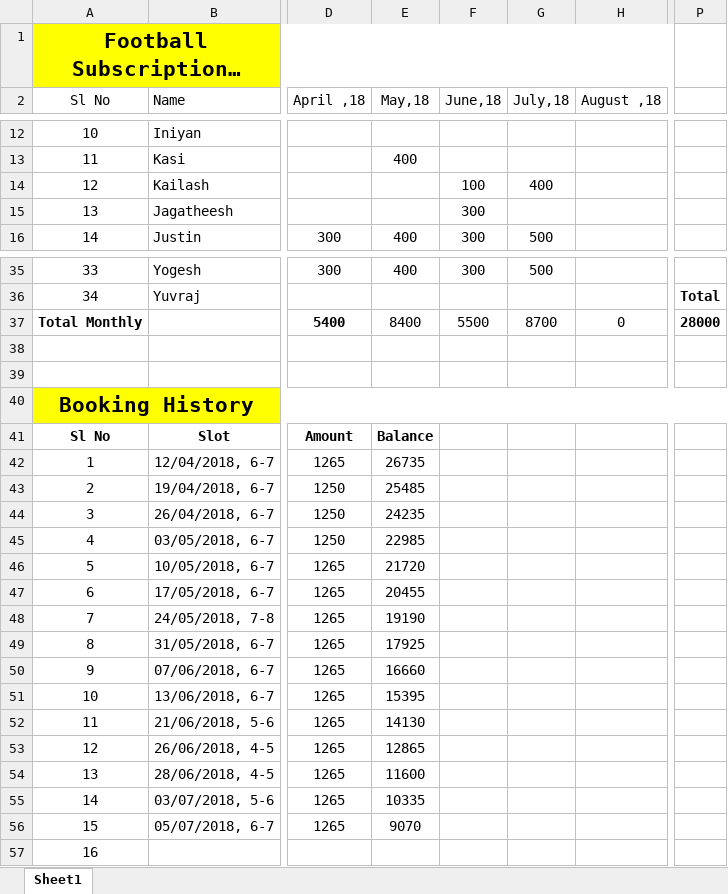
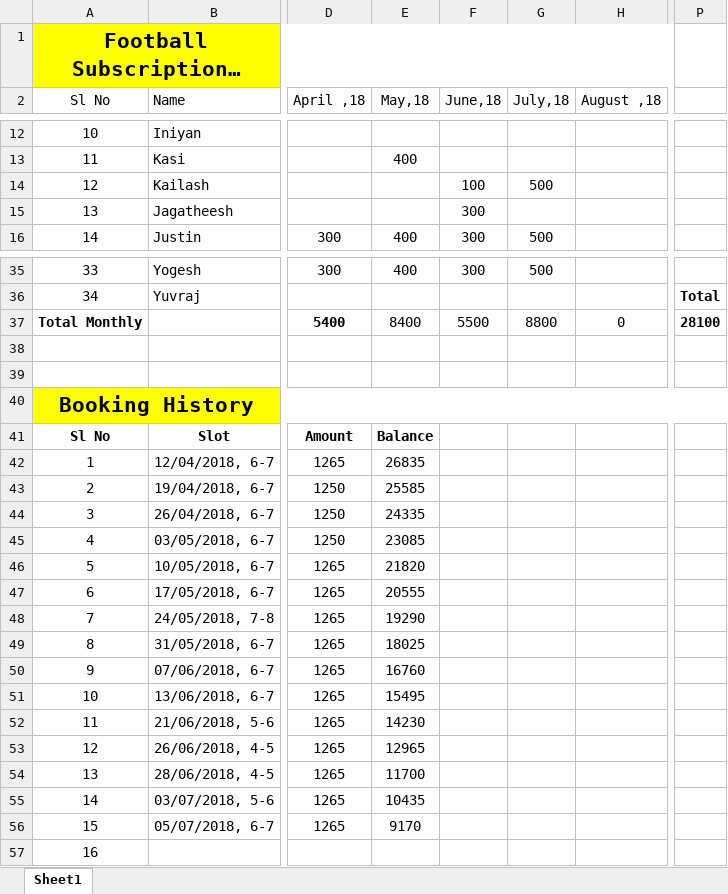
Before and after one commit to TintuVayalattu/fb_fund, an Excel workbook: MCHP_Football_Fund.xlsx, sheet Sheet1, drawn as a sheet; only a part is shown, gaps mark what is left out; long unchanged cells end in …; values as stored, in another font and other column widths than the file's, no borders; conditional formats not drawn; the diff names each change by its address in the sheet, - before the commit and + after, or states it on an @@ line.

Commit message:
Kailash paid

```diff
--- a/MCHP_Football_Fund.xlsx (sheet Sheet1)
+++ b/MCHP_Football_Fund.xlsx (sheet Sheet1)
-G14 (July,18): 400
+G14 (July,18): 500
-G37 (July,18): 8700
+G37 (July,18): 8800
-P37: 28000
+P37: 28100
-E42 (May,18): 26735
+E42 (May,18): 26835
-E43 (May,18): 25485
+E43 (May,18): 25585
-E44 (May,18): 24235
+E44 (May,18): 24335
-E45 (May,18): 22985
+E45 (May,18): 23085
-E46 (May,18): 21720
+E46 (May,18): 21820
-E47 (May,18): 20455
+E47 (May,18): 20555
-E48 (May,18): 19190
+E48 (May,18): 19290
-E49 (May,18): 17925
+E49 (May,18): 18025
-E50 (May,18): 16660
+E50 (May,18): 16760
-E51 (May,18): 15395
+E51 (May,18): 15495
-E52 (May,18): 14130
+E52 (May,18): 14230
-E53 (May,18): 12865
+E53 (May,18): 12965
-E54 (May,18): 11600
+E54 (May,18): 11700
-E55 (May,18): 10335
+E55 (May,18): 10435
-E56 (May,18): 9070
+E56 (May,18): 9170
```
